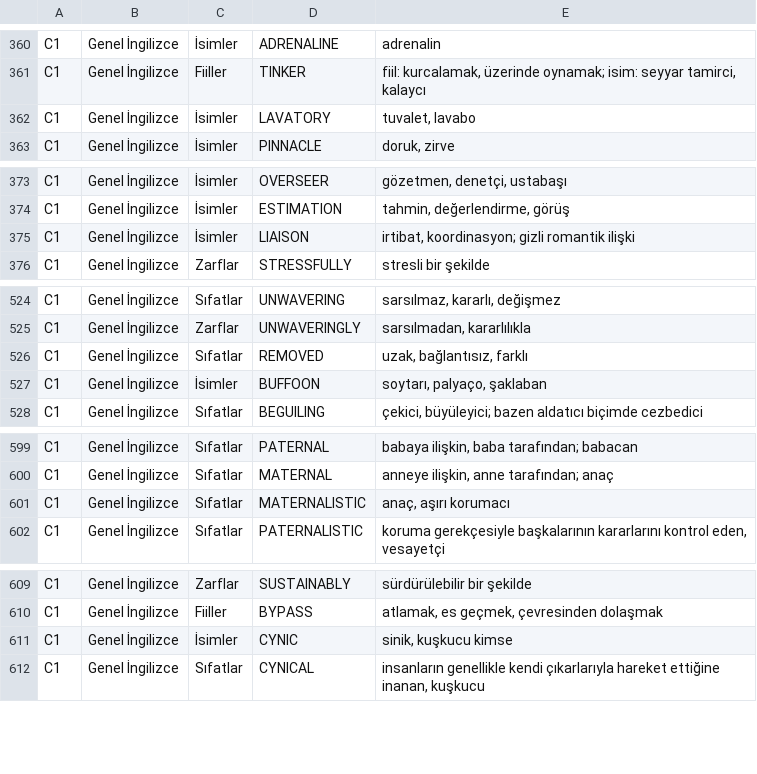
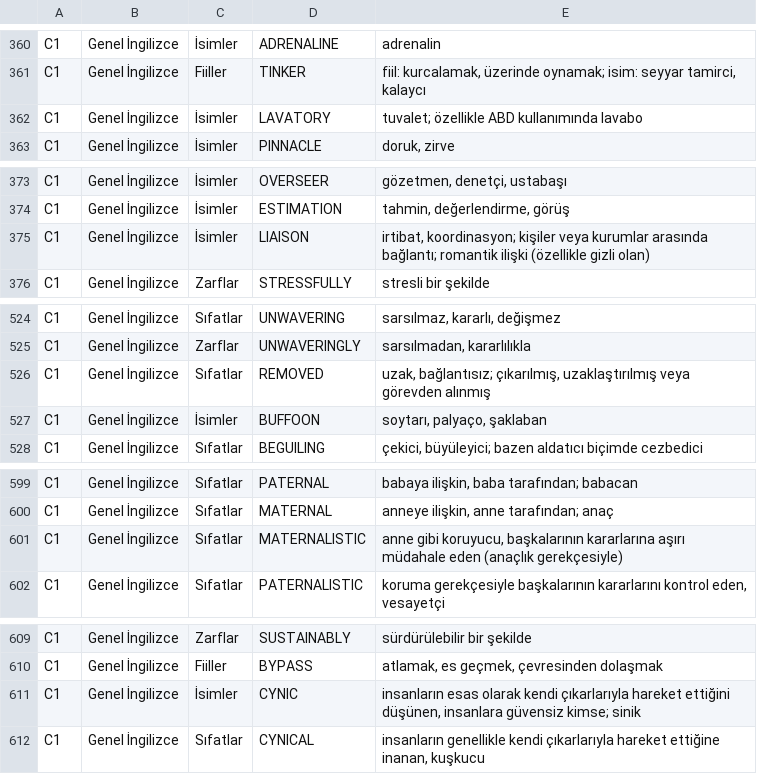
Before and after one commit to ineklemihribanse-design/WordQuestAI, a TSV file: tools/v175/content/wordquest_en_tr_C1.tsv, drawn as a sheet; only a part is shown, gaps mark what is left out; the diff covers the shown part only.

```diff
--- a/tools/v175/content/wordquest_en_tr_C1.tsv
+++ b/tools/v175/content/wordquest_en_tr_C1.tsv
@@ -361,3 +361,3 @@ C1	Genel İngilizce	İsimler	ADRENALINE	adrenalin
 C1	Genel İngilizce	Fiiller	TINKER	fiil: kurcalamak, üzerinde oynamak; isim: seyyar tamirci, kalaycı
-C1	Genel İngilizce	İsimler	LAVATORY	tuvalet, lavabo
+C1	Genel İngilizce	İsimler	LAVATORY	tuvalet; özellikle ABD kullanımında lavabo
 C1	Genel İngilizce	İsimler	PINNACLE	doruk, zirve
@@ -374,3 +374,3 @@ C1	Genel İngilizce	İsimler	OVERSEER	gözetmen, denetçi, ustabaşı
 C1	Genel İngilizce	İsimler	ESTIMATION	tahmin, değerlendirme, görüş
-C1	Genel İngilizce	İsimler	LIAISON	irtibat, koordinasyon; gizli romantik ilişki
+C1	Genel İngilizce	İsimler	LIAISON	irtibat, koordinasyon; kişiler veya kurumlar arasında bağlantı; romantik ilişki (özellikle gizli olan)
 C1	Genel İngilizce	Zarflar	STRESSFULLY	stresli bir şekilde
@@ -525,3 +525,3 @@ C1	Genel İngilizce	Sıfatlar	UNWAVERING	sarsılmaz, kararlı, değişmez
 C1	Genel İngilizce	Zarflar	UNWAVERINGLY	sarsılmadan, kararlılıkla
-C1	Genel İngilizce	Sıfatlar	REMOVED	uzak, bağlantısız, farklı
+C1	Genel İngilizce	Sıfatlar	REMOVED	uzak, bağlantısız; çıkarılmış, uzaklaştırılmış veya görevden alınmış
 C1	Genel İngilizce	İsimler	BUFFOON	soytarı, palyaço, şaklaban
@@ -600,3 +600,3 @@ C1	Genel İngilizce	Sıfatlar	PATERNAL	babaya ilişkin, baba tarafından; babaca
 C1	Genel İngilizce	Sıfatlar	MATERNAL	anneye ilişkin, anne tarafından; anaç
-C1	Genel İngilizce	Sıfatlar	MATERNALISTIC	anaç, aşırı korumacı
+C1	Genel İngilizce	Sıfatlar	MATERNALISTIC	anne gibi koruyucu, başkalarının kararlarına aşırı müdahale eden (anaçlık gerekçesiyle)
 C1	Genel İngilizce	Sıfatlar	PATERNALISTIC	koruma gerekçesiyle başkalarının kararlarını kontrol eden, vesayetçi
@@ -610,3 +610,3 @@ C1	Genel İngilizce	Zarflar	SUSTAINABLY	sürdürülebilir bir şekilde
 C1	Genel İngilizce	Fiiller	BYPASS	atlamak, es geçmek, çevresinden dolaşmak
-C1	Genel İngilizce	İsimler	CYNIC	sinik, kuşkucu kimse
+C1	Genel İngilizce	İsimler	CYNIC	insanların esas olarak kendi çıkarlarıyla hareket ettiğini düşünen, insanlara güvensiz kimse; sinik
 C1	Genel İngilizce	Sıfatlar	CYNICAL	insanların genellikle kendi çıkarlarıyla hareket ettiğine inanan, kuşkucu
```
Also changed, not shown: 12 edited cells elsewhere in this file.
